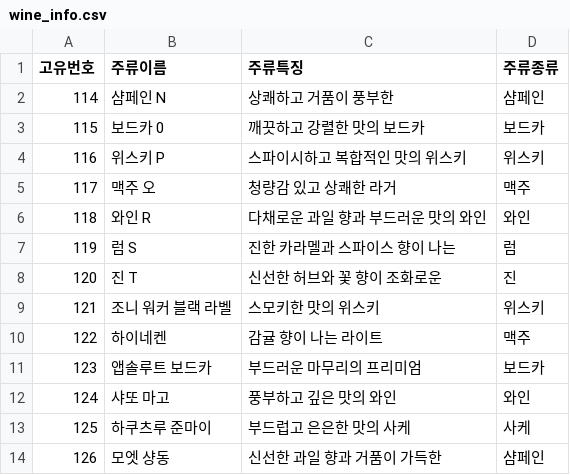
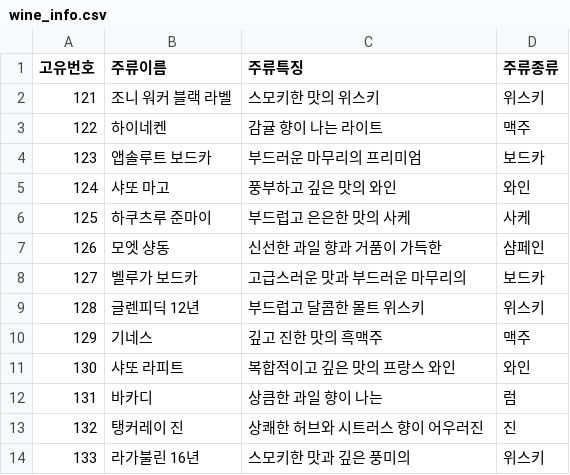
Before and after one commit to haa741123/CORKAGE_WEB, a CSV file: data/wine_info.csv, drawn as a sheet; only a part is shown; the shorter side is filled out with more unchanged rows; the diff names each change by its address in the sheet, - before the commit and + after, or states it on an @@ line.

```diff
--- a/data/wine_info.csv
+++ b/data/wine_info.csv
-row 2: 114 | 샴페인 N | 상쾌하고 거품이 풍부한 | 샴페인
-row 3: 115 | 보드카 0 | 깨끗하고 강렬한 맛의 보드카 | 보드카
-row 4: 116 | 위스키 P | 스파이시하고 복합적인 맛의 위스키 | 위스키
-row 5: 117 | 맥주 오 | 청량감 있고 상쾌한 라거 | 맥주
-row 6: 118 | 와인 R | 다채로운 과일 향과 부드러운 맛의 와인 | 와인
-row 7: 119 | 럼 S | 진한 카라멜과 스파이스 향이 나는 | 럼
-row 8: 120 | 진 T | 신선한 허브와 꽃 향이 조화로운 | 진
```
Also changed, not shown: data/usr_info.csv, 3 other files.
